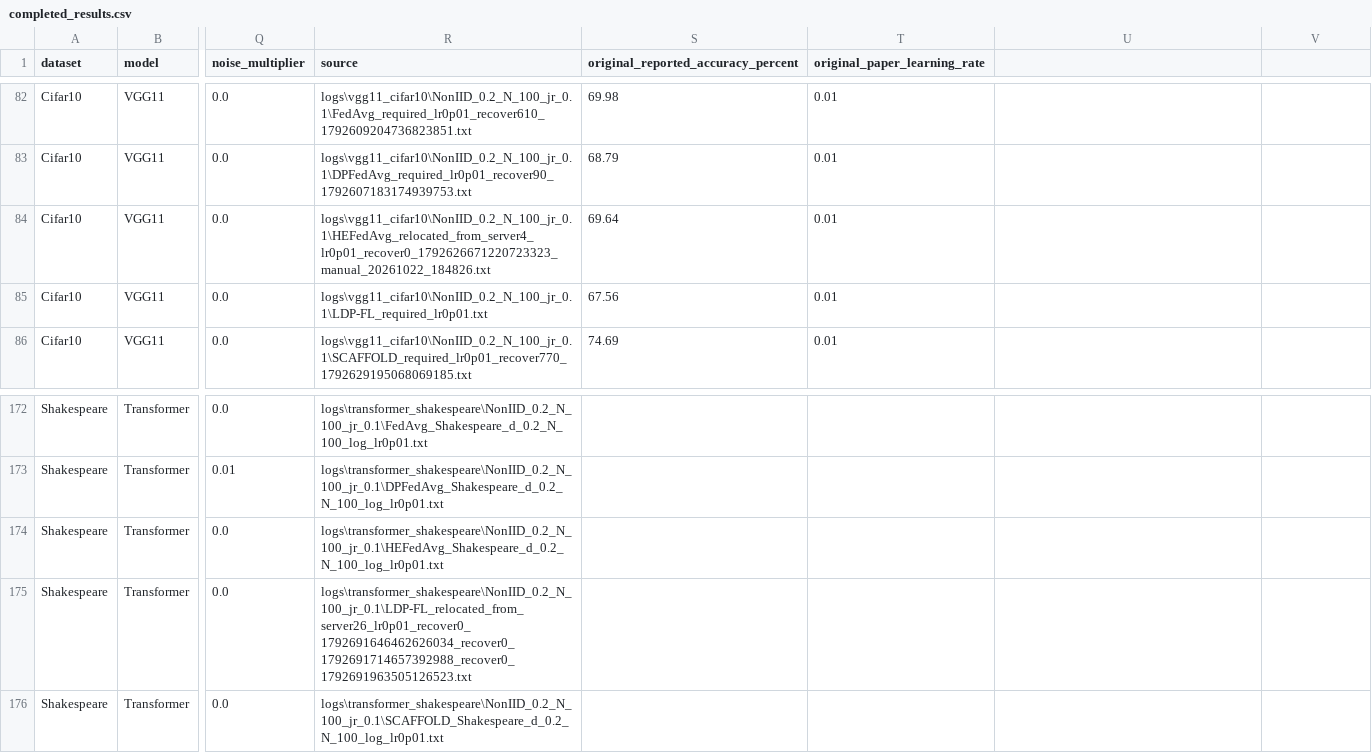
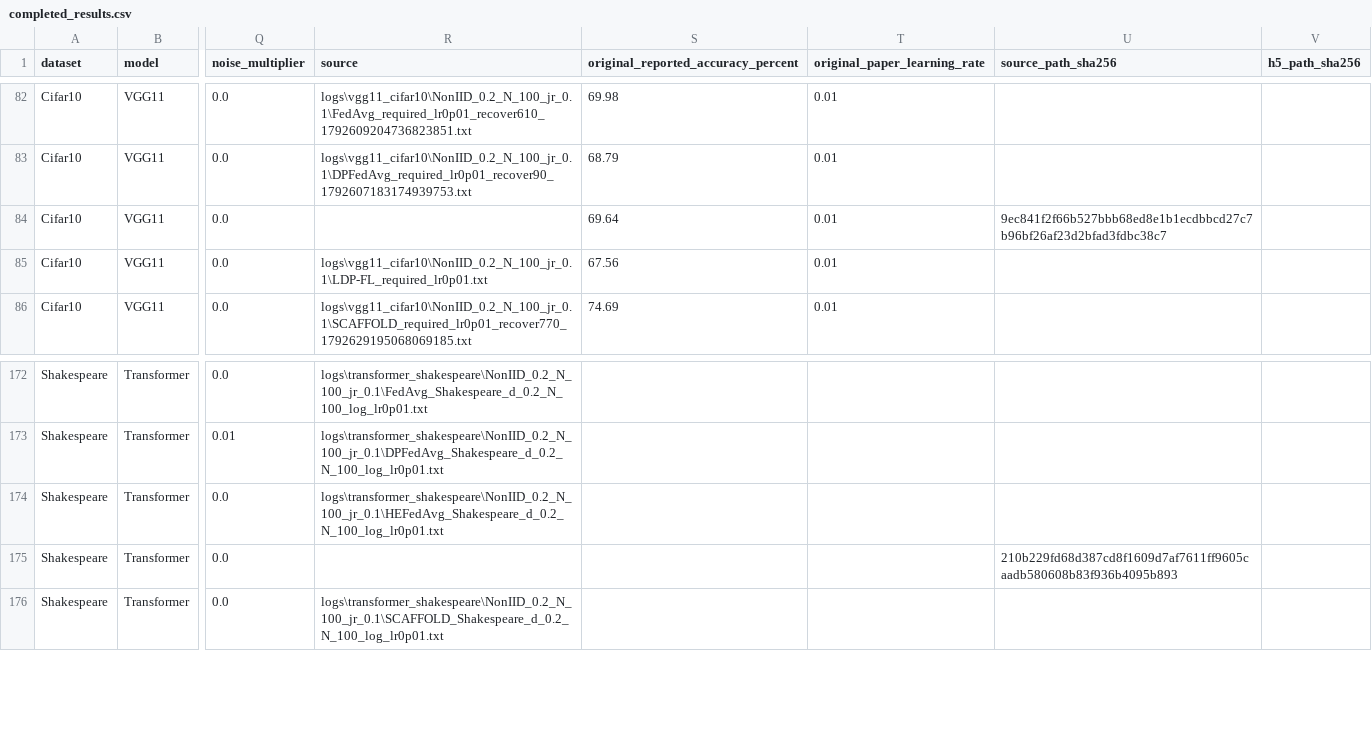
Before and after one commit to Yuanming-Wang/FL_paper, a CSV file: results/training/provenance/original_summaries/completed_results.csv, drawn as a sheet; only a part is shown, gaps mark what is left out; the diff covers the shown part only; the diff names each change by its address in the sheet, - before the commit and + after, or states it on an @@ line.

Commit message:
Remove machine-specific path labels from archived metadata

```diff
--- a/results/training/provenance/original_summaries/completed_results.csv
+++ b/results/training/provenance/original_summaries/completed_results.csv
-U1: (empty)
+U1: source_path_sha256
-V1: (empty)
+V1: h5_path_sha256
-R84 (source): logs\vgg11_cifar10\NonIID_0.2_N_100_jr_0.1\HEFedAvg_relocated_from_server4_lr0p01_recover0_1792626671220723323_manual_20261022_184826.txt
+R84 (source): (empty)
-U84 (source_path_sha256): (empty)
+U84 (source_path_sha256): 9ec841f2f66b527bbb68ed8e1b1ecdbbcd27c7b96bf26af23d2bfad3fdbc38c7
-R175 (source): logs\transformer_shakespeare\NonIID_0.2_N_100_jr_0.1\LDP-FL_relocated_from_server26_lr0p01_recover0_1792691646462626034_recover0_1792691714657392988_recover0_1792691963505126523.txt
+R175 (source): (empty)
-U175 (source_path_sha256): (empty)
+U175 (source_path_sha256): 210b229fd68d387cd8f1609d7af7611ff9605caadb580608b83f936b4095b893
```
Also changed, not shown: 30 edited cells elsewhere in this file, results/training/provenance/original_plot_data_index.csv, results/training/summary.csv, 34 other files.
